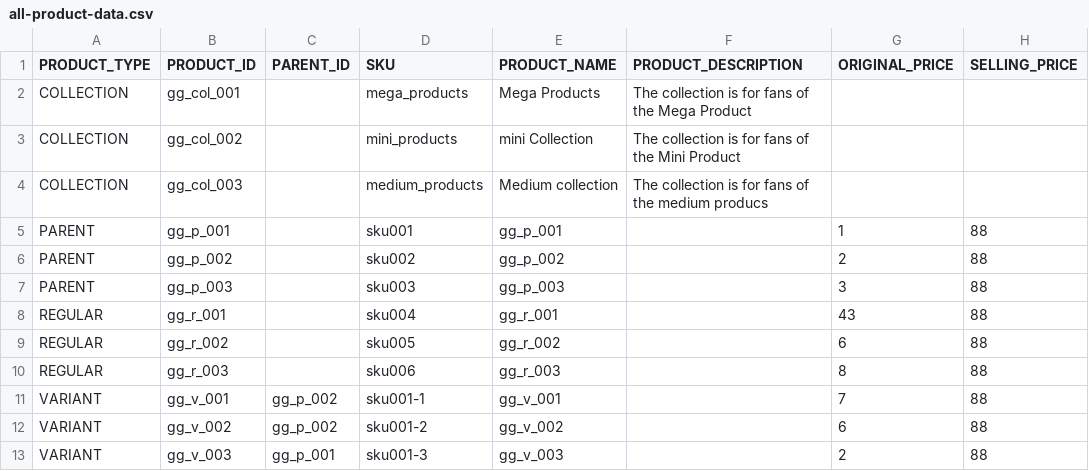
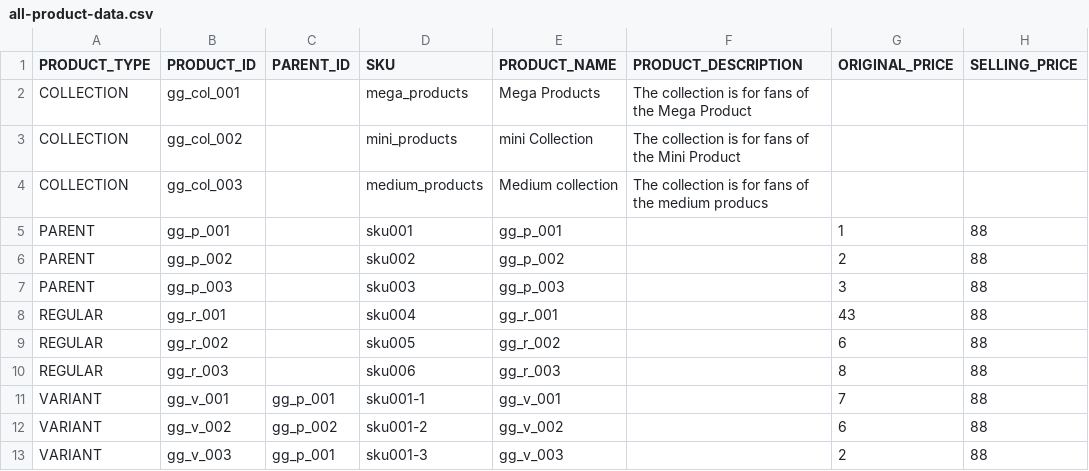
Before and after one commit to ggunning/StaticFiles, a CSV file: CustomDemo/all-product-data.csv, drawn as a sheet; only a part is shown; the diff names each change by its address in the sheet, - before the commit and + after, or states it on an @@ line.

Commit message:
Update all-product-data.csv

```diff
--- a/CustomDemo/all-product-data.csv
+++ b/CustomDemo/all-product-data.csv
-C11 (PARENT_ID): gg_p_002
+C11 (PARENT_ID): gg_p_001
```
